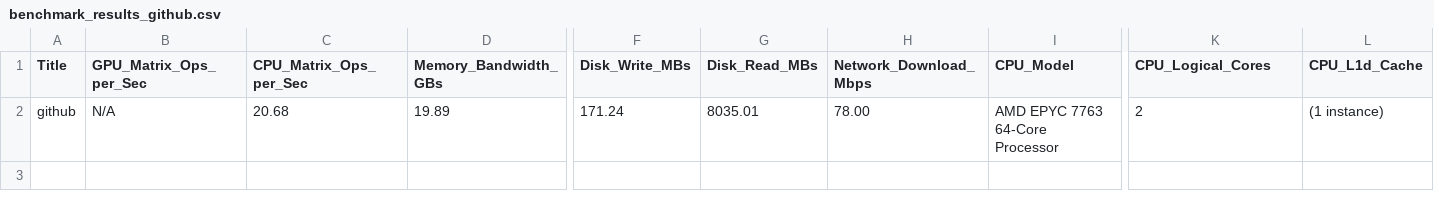
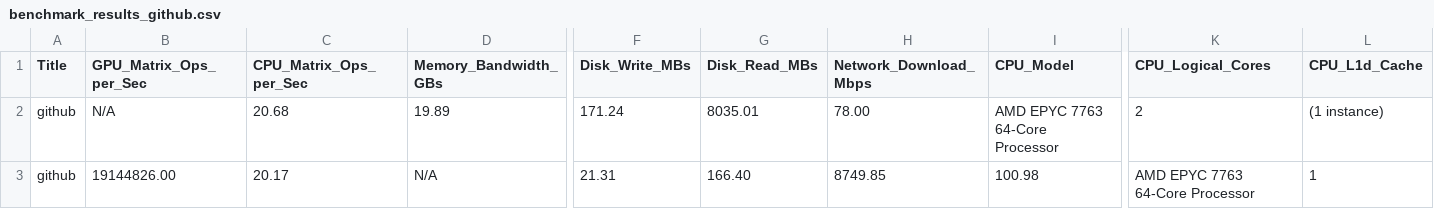
Before and after one commit to MattEpstein-u/Benchmark-script, a CSV file: benchmark_results_github.csv, drawn as a sheet; only a part is shown, gaps mark what is left out; rows hold the shown columns only; the diff names each change by its address in the sheet, - before the commit and + after, or states it on an @@ line.

```diff
--- a/benchmark_results_github.csv
+++ b/benchmark_results_github.csv
+row 3: github | 19144826.00 | 20.17 | N/A | 21.31 | 166.40 | 8749.85 | 100.98 | AMD EPYC 7763 64-Core Processor | 1
```
Also changed, not shown: 2 other files.
